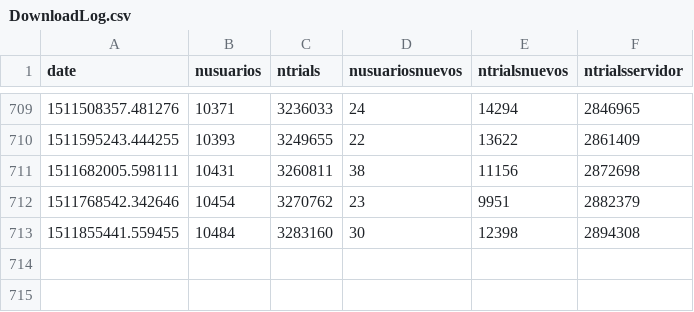
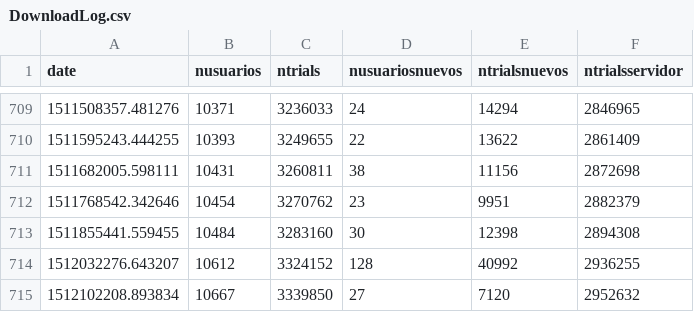
Before and after one commit to diegoshalom/D3, a CSV file: docs/DownloadLog.csv, drawn as a sheet; only a part is shown, gaps mark what is left out.

```diff
--- a/docs/DownloadLog.csv
+++ b/docs/DownloadLog.csv
@@ -713 +713,3 @@
 1511855441.559455,10484,3283160,30,12398,2894308
+1512032276.643207,10612,3324152,128,40992,2936255
+1512102208.893834,10667,3339850,27,7120,2952632
```
Also changed, not shown: docs/my_csv.csv, 9 other files.
